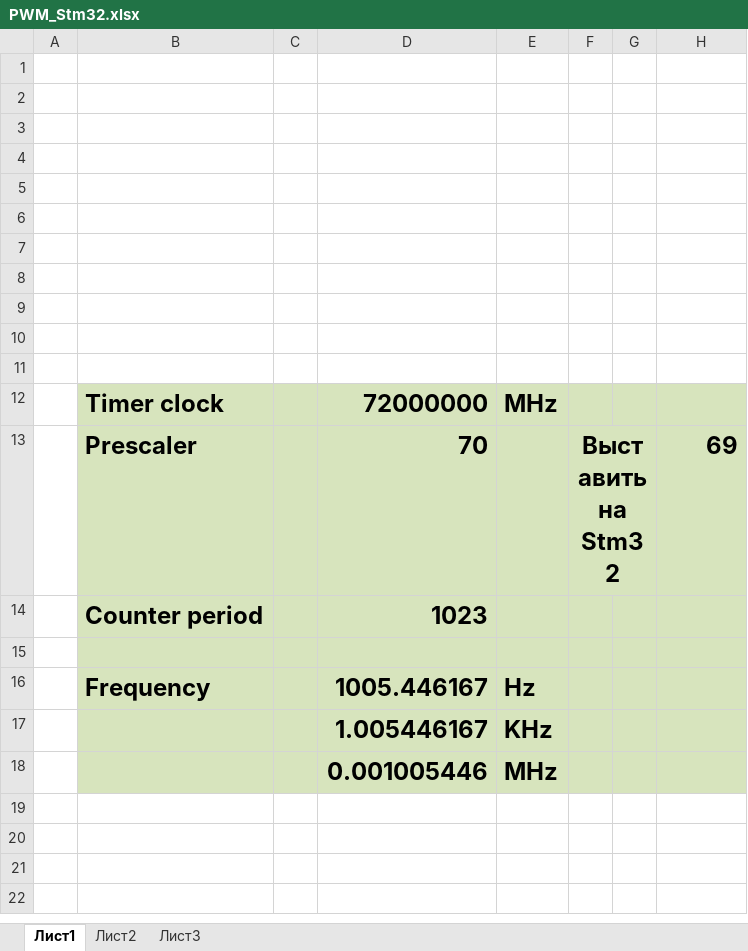
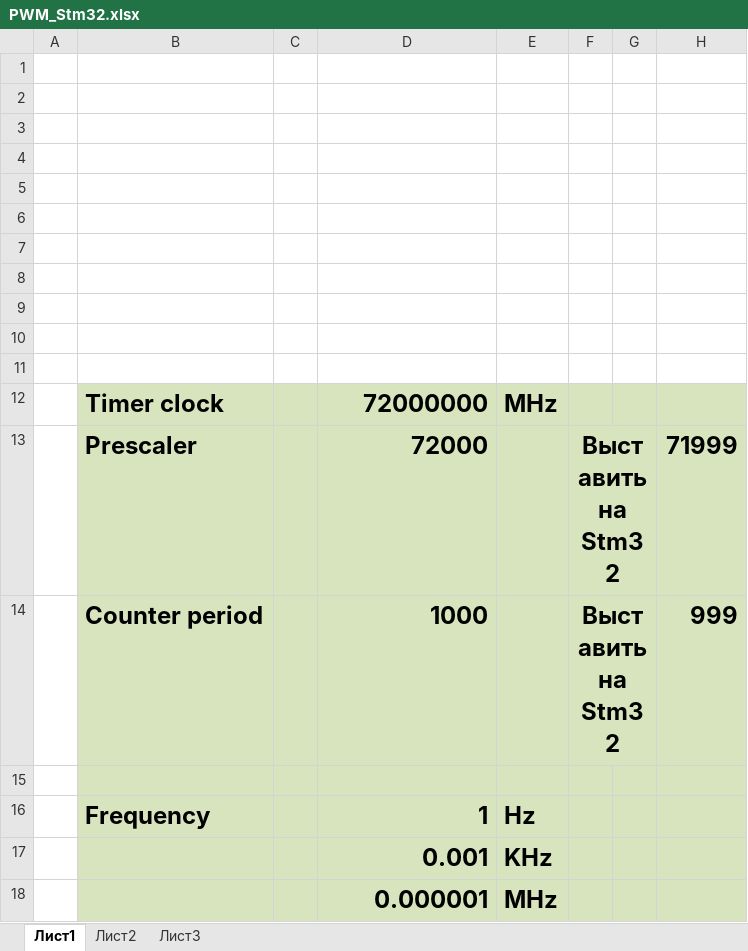
Before and after one commit to Solderingironspb/Lessons-Stm32, an Excel workbook: Lesson_4/PWM_Stm32.xlsx, sheet Лист1, drawn as a sheet; values as stored, in another font and other column widths than the file's, no borders; charts and pictures not drawn; removed rows and columns are numbered as before the commit, all else as after; the diff names each change by its address in the sheet, - before the commit and + after, or states it on an @@ line.

Commit message:
Update PWM_Stm32.xlsx

```diff
--- a/Lesson_4/PWM_Stm32.xlsx (sheet Лист1)
+++ b/Lesson_4/PWM_Stm32.xlsx (sheet Лист1)
-D13: 70
+D13: 72000
-H13: 69
+H13: 71999
-row 14:  | Counter period |  | 1023
+row 14:  | Counter period |  | 1000 |  | Выставить на Stm32 |  | 999
-D16: 1005.446167
+D16: 1
-D17: 1.005446167
+D17: 0.001
-D18: 0.001005446
+D18: 0.000001
```
Also changed, not shown: charts or pictures.
